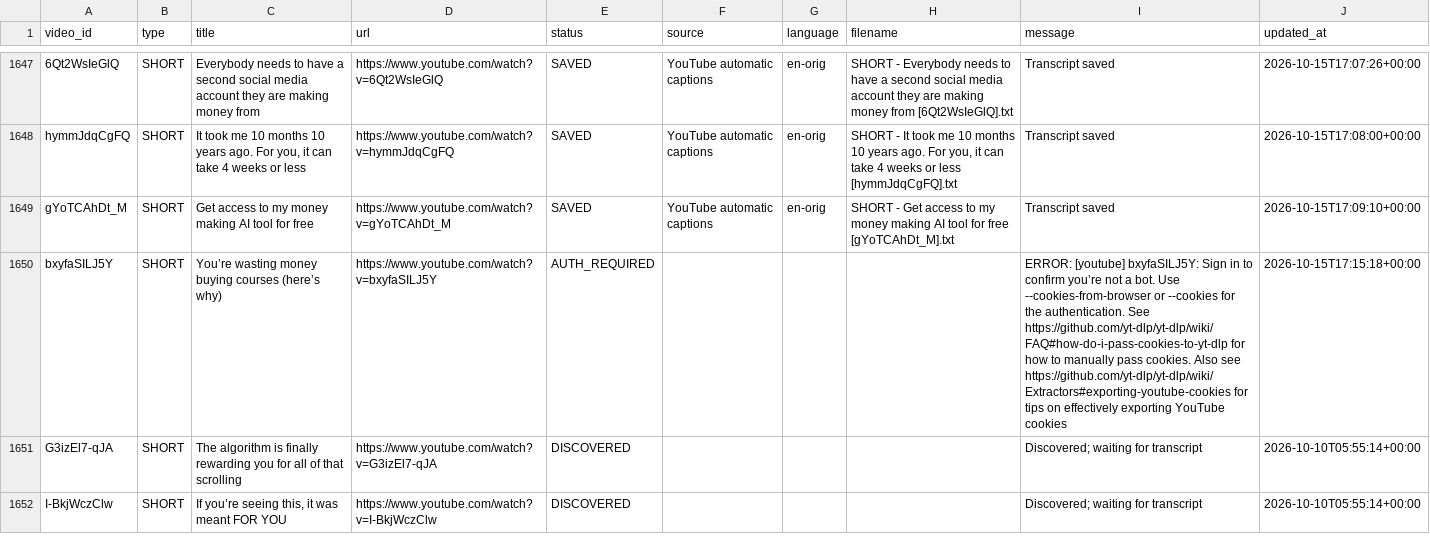
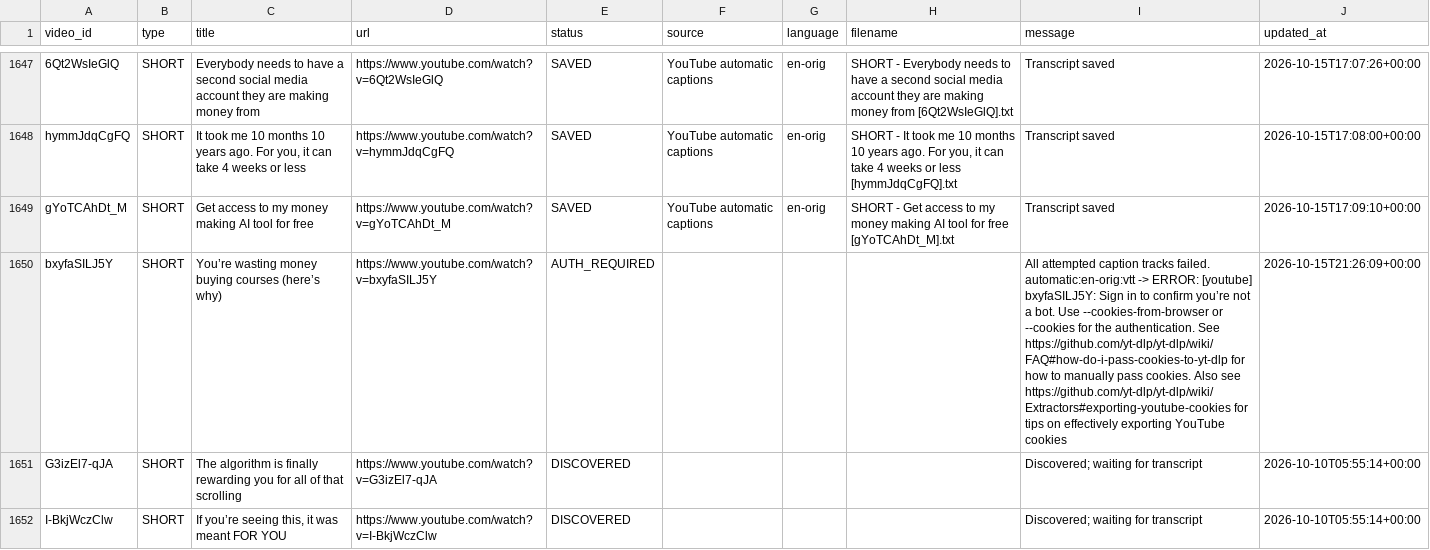
Before and after one commit to therandomhuman-hub/Youtube_Transcript_Extractor, a CSV file: Joshua Elder/transcript_audit.csv, drawn as a sheet; only a part is shown, gaps mark what is left out.

```diff
--- a/Joshua Elder/transcript_audit.csv
+++ b/Joshua Elder/transcript_audit.csv
@@ -1649,3 +1649,3 @@ hymmJdqCgFQ,SHORT,"It took me 10 months 10 years ago. For you, it can take 4 wee
 gYoTCAhDt_M,SHORT,Get access to my money making AI tool for free,https://www.youtube.com/watch?v=gYoTCAhDt_M,SAVED,YouTube automatic captions,en-orig,SHORT - Get access to my money making AI tool for free [gYoTCAhDt_M].txt,Transcript saved,2026-10-15T17:09:10+00:00
-bxyfaSILJ5Y,SHORT,You’re wasting money buying courses (here’s why),https://www.youtube.com/watch?v=bxyfaSILJ5Y,AUTH_REQUIRED,,,,ERROR: [youtube] bxyfaSILJ5Y: Sign in to confirm you’re not a bot. Use --cookies-from-browser or --cookies for the authentication. See https://github.com/yt-dlp/yt-dlp/wiki/FAQ#how-do-i-pass-cookies-to-yt-dlp for how to manually pass cookies. Also see https://github.com/yt-dlp/yt-dlp/wiki/Extractors#exporting-youtube-cookies for tips on effectively exporting YouTube cookies,2026-10-15T17:15:18+00:00
+bxyfaSILJ5Y,SHORT,You’re wasting money buying courses (here’s why),https://www.youtube.com/watch?v=bxyfaSILJ5Y,AUTH_REQUIRED,,,,All attempted caption tracks failed. automatic:en-orig:vtt -> ERROR: [youtube] bxyfaSILJ5Y: Sign in to confirm you’re not a bot. Use --cookies-from-browser or --cookies for the authentication. See https://github.com/yt-dlp/yt-dlp/wiki/FAQ#how-do-i-pass-cookies-to-yt-dlp for how to manually pass cookies. Also see https://github.com/yt-dlp/yt-dlp/wiki/Extractors#exporting-youtube-cookies for tips on effectively exporting YouTube cookies,2026-10-15T21:26:09+00:00
 G3izEl7-qJA,SHORT,The algorithm is finally rewarding you for all of that scrolling,https://www.youtube.com/watch?v=G3izEl7-qJA,DISCOVERED,,,,Discovered; waiting for transcript,2026-10-10T05:55:14+00:00
```
Also changed, not shown: Jack Neel/transcript_audit.csv, completed/AIpreneur/transcript_audit.csv, 53 other files.
